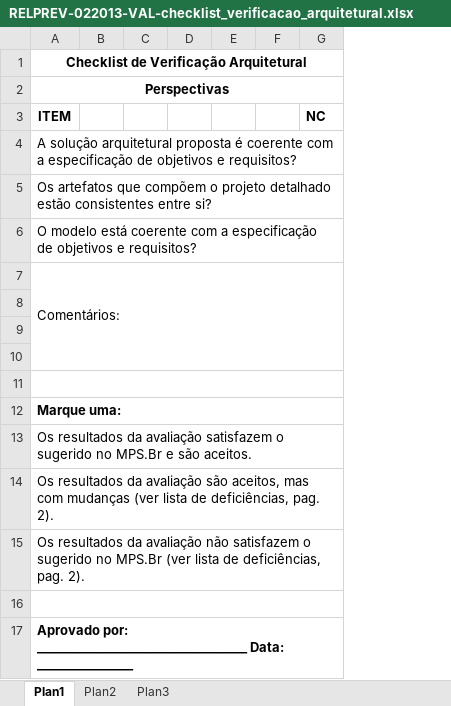
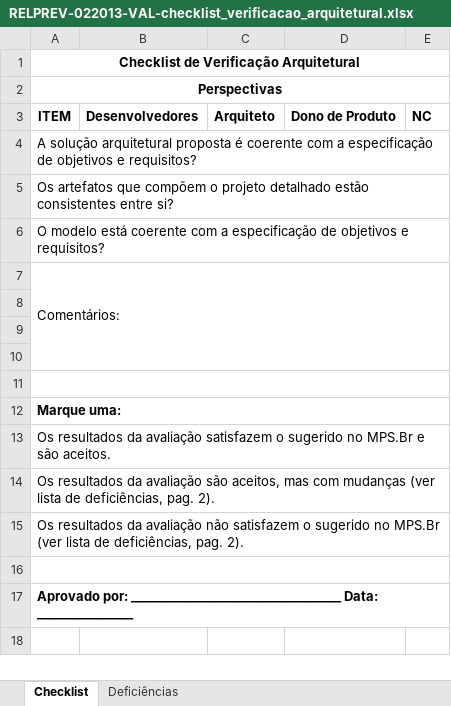
Before and after one commit to FabricaDeSoftwareINF/relprev-022013, an Excel workbook: artefatos_de_processo/VAL/Checklists/RELPREV-022013-VAL-checklist_verificacao_arquitetural.xlsx, sheet Checklist, drawn as a sheet; values as stored, in another font and other column widths than the file's, no borders; charts and pictures not drawn; removed rows and columns are numbered as before the commit, all else as after; the diff names each change by its address in the sheet, - before the commit and + after, or states it on an @@ line.

Commit message:
ref #29 ajuste nos documentos, modificação dos checklists para planilhas

```diff
--- a/artefatos_de_processo/VAL/Checklists/RELPREV-022013-VAL-checklist_verificacao_arquitetural.xlsx (sheet Checklist)
+++ b/artefatos_de_processo/VAL/Checklists/RELPREV-022013-VAL-checklist_verificacao_arquitetural.xlsx (sheet Checklist)
-sheet tab: Plan1
+sheet tab: Checklist
-sheet tab: Plan2
+sheet tab: Deficiências
-sheet tab: Plan3
-column B, empty
-column C, empty
-column D, empty
-column E, empty
-column F, empty
+column B, row 3: Desenvolvedores
+column C, row 3: Arquiteto
+column D, row 3: Dono de Produto
```
Also changed, not shown: sheet Deficiências, 11 other files.
